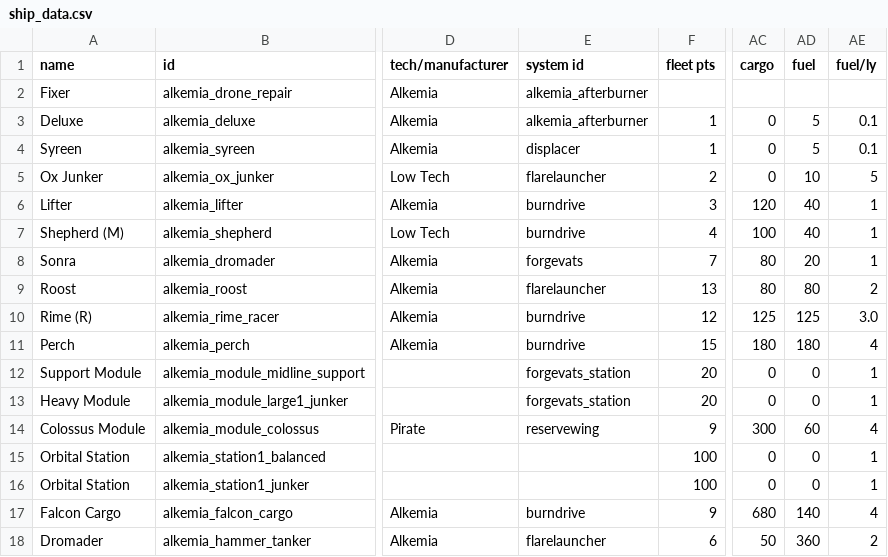
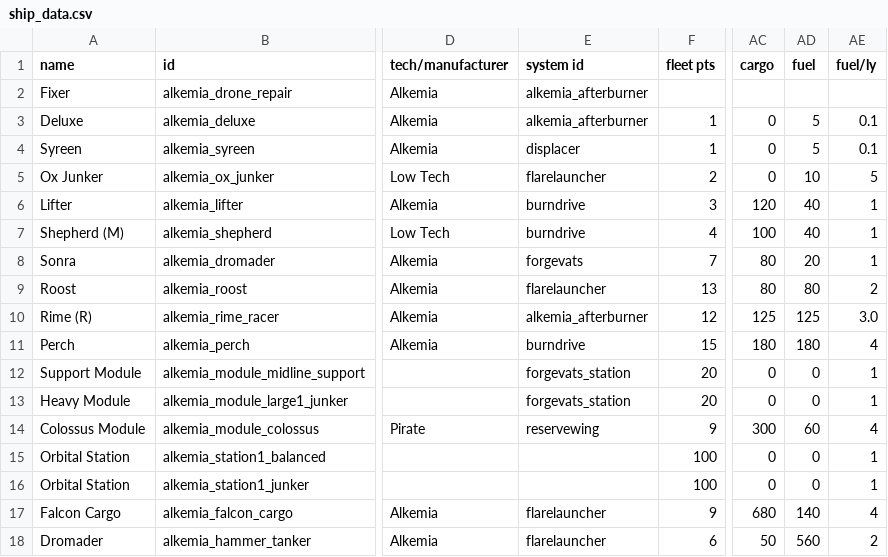
Before and after one commit to AlfredBroda/AlkemiaArmory, a CSV file: data/hulls/ship_data.csv, drawn as a sheet; only a part is shown, gaps mark what is left out; the diff names each change by its address in the sheet, - before the commit and + after, or states it on an @@ line.

Commit message:
Updated systems for Logistics ships

```diff
--- a/data/hulls/ship_data.csv
+++ b/data/hulls/ship_data.csv
-E10 (system id): burndrive
+E10 (system id): alkemia_afterburner
-E17 (system id): burndrive
+E17 (system id): flarelauncher
-AD18 (fuel): 360
+AD18 (fuel): 560
```
Also changed, not shown: data/shipsystems/ship_systems.csv, 1 other file.
